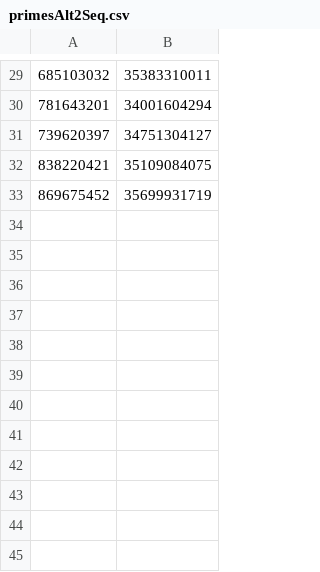
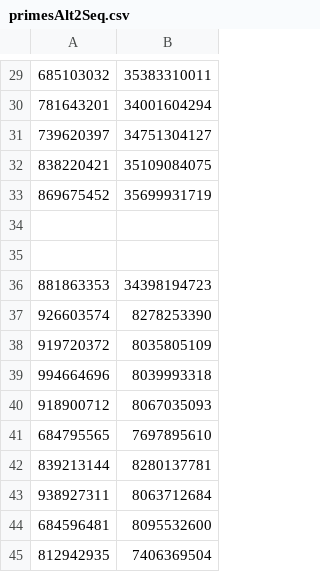
Before and after one commit to tallalnparis4ev/cppersist, a CSV file: cppersist/experiments/data/primesAlt2Seq.csv, drawn as a sheet; only a part is shown, gaps mark what is left out.

Commit message:
data

```diff
--- a/cppersist/experiments/data/primesAlt2Seq.csv
+++ b/cppersist/experiments/data/primesAlt2Seq.csv
@@ -33 +33,13 @@
 869675452, 35699931719
+
+
+881863353, 34398194723
+926603574, 8278253390
+919720372, 8035805109
+994664696, 8039993318
+918900712, 8067035093
+684795565, 7697895610
+839213144, 8280137781
+938927311, 8063712684
+684596481, 8095532600
+812942935, 7406369504
```
